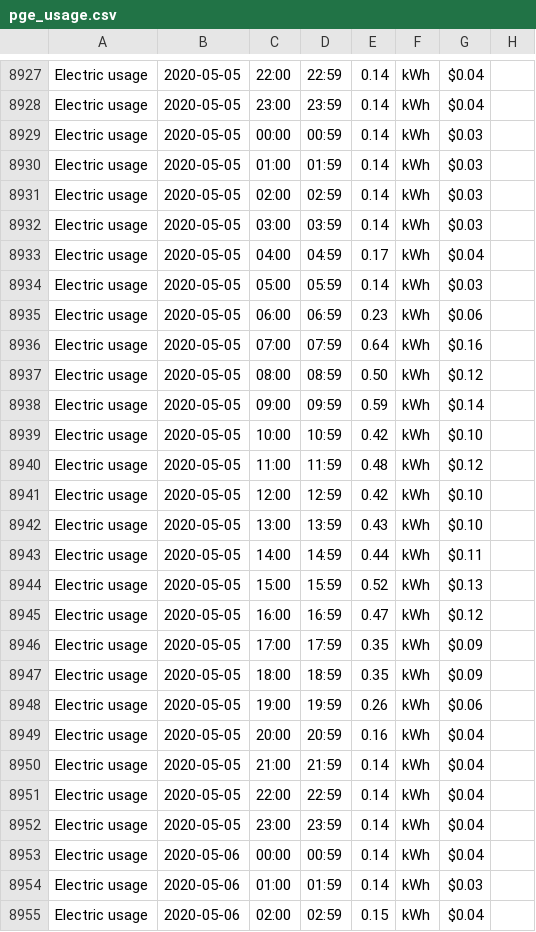
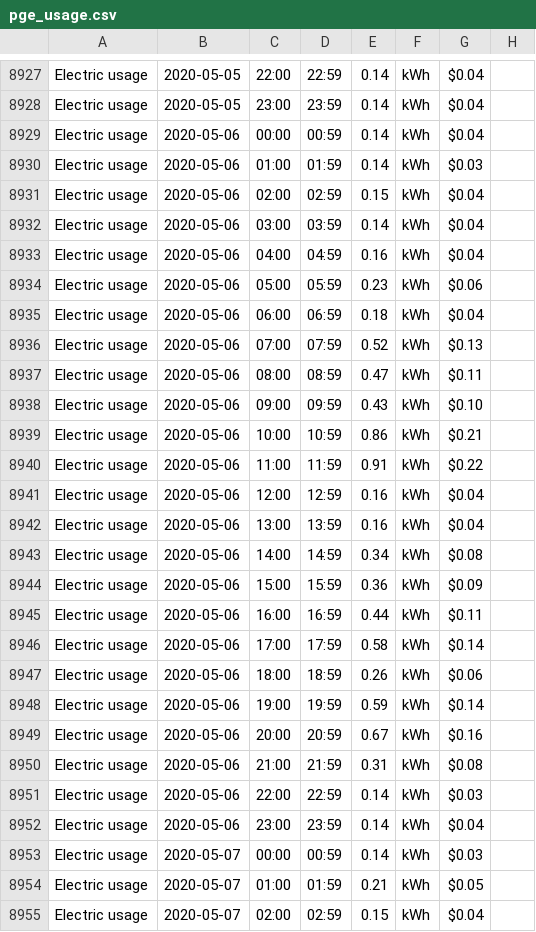
Before and after one commit to tonybruguier/sandbox, a CSV file: solar_analysis/pge_usage.csv, drawn as a sheet; only a part is shown, gaps mark what is left out; the shorter side is filled out with more unchanged rows; the diff names each change by its address in the sheet, - before the commit and + after, or states it on an @@ line.

Commit message:
Remove dup entry in PG&E data

```diff
--- a/solar_analysis/pge_usage.csv
+++ b/solar_analysis/pge_usage.csv
-row 8929: Electric usage | 2020-05-05 | 00:00 | 00:59 | 0.14 | kWh | $0.03
-row 8930: Electric usage | 2020-05-05 | 01:00 | 01:59 | 0.14 | kWh | $0.03
-row 8931: Electric usage | 2020-05-05 | 02:00 | 02:59 | 0.14 | kWh | $0.03
-row 8932: Electric usage | 2020-05-05 | 03:00 | 03:59 | 0.14 | kWh | $0.03
-row 8933: Electric usage | 2020-05-05 | 04:00 | 04:59 | 0.17 | kWh | $0.04
-row 8934: Electric usage | 2020-05-05 | 05:00 | 05:59 | 0.14 | kWh | $0.03
-row 8935: Electric usage | 2020-05-05 | 06:00 | 06:59 | 0.23 | kWh | $0.06
-row 8936: Electric usage | 2020-05-05 | 07:00 | 07:59 | 0.64 | kWh | $0.16
-row 8937: Electric usage | 2020-05-05 | 08:00 | 08:59 | 0.50 | kWh | $0.12
-row 8938: Electric usage | 2020-05-05 | 09:00 | 09:59 | 0.59 | kWh | $0.14
-row 8939: Electric usage | 2020-05-05 | 10:00 | 10:59 | 0.42 | kWh | $0.10
-row 8940: Electric usage | 2020-05-05 | 11:00 | 11:59 | 0.48 | kWh | $0.12
-row 8941: Electric usage | 2020-05-05 | 12:00 | 12:59 | 0.42 | kWh | $0.10
-row 8942: Electric usage | 2020-05-05 | 13:00 | 13:59 | 0.43 | kWh | $0.10
-row 8943: Electric usage | 2020-05-05 | 14:00 | 14:59 | 0.44 | kWh | $0.11
-row 8944: Electric usage | 2020-05-05 | 15:00 | 15:59 | 0.52 | kWh | $0.13
-row 8945: Electric usage | 2020-05-05 | 16:00 | 16:59 | 0.47 | kWh | $0.12
-row 8946: Electric usage | 2020-05-05 | 17:00 | 17:59 | 0.35 | kWh | $0.09
-row 8947: Electric usage | 2020-05-05 | 18:00 | 18:59 | 0.35 | kWh | $0.09
-row 8948: Electric usage | 2020-05-05 | 19:00 | 19:59 | 0.26 | kWh | $0.06
-row 8949: Electric usage | 2020-05-05 | 20:00 | 20:59 | 0.16 | kWh | $0.04
-row 8950: Electric usage | 2020-05-05 | 21:00 | 21:59 | 0.14 | kWh | $0.04
-row 8951: Electric usage | 2020-05-05 | 22:00 | 22:59 | 0.14 | kWh | $0.04
-row 8952: Electric usage | 2020-05-05 | 23:00 | 23:59 | 0.14 | kWh | $0.04
```
